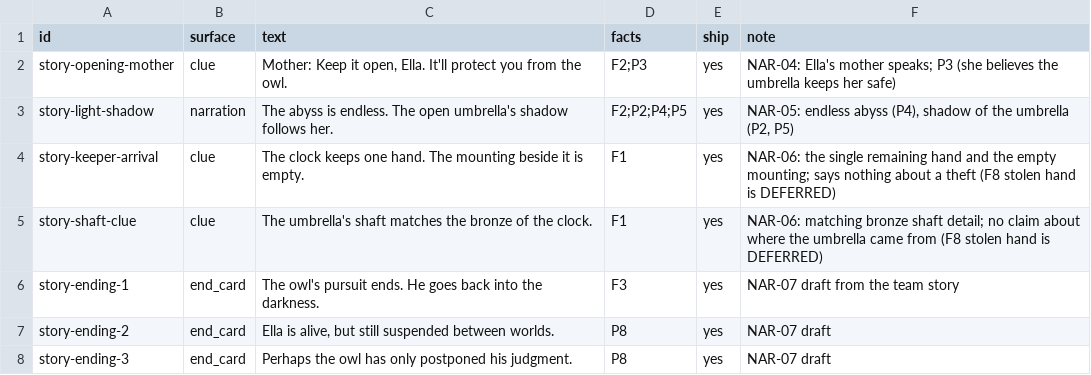
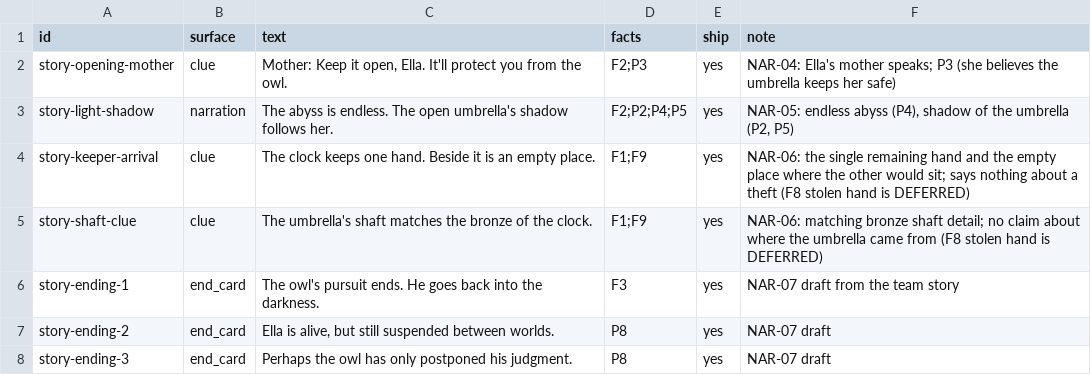
Before and after one commit to joshdrochon/UmbrellaElla, a CSV file: pipeline/story/lines.csv, drawn as a sheet.

```diff
--- a/pipeline/story/lines.csv
+++ b/pipeline/story/lines.csv
@@ -3,4 +3,4 @@ story-opening-mother,clue,"Mother: Keep it open, Ella. It'll protect you from th
 story-light-shadow,narration,The abyss is endless. The open umbrella's shadow follows her.,F2;P2;P4;P5,yes,"NAR-05: endless abyss (P4), shadow of the umbrella (P2, P5)"
-story-keeper-arrival,clue,The clock keeps one hand. The mounting beside it is empty.,F1,yes,NAR-06: the single remaining hand and the empty mounting; says nothing about a theft (F8 stolen hand is DEFERRED)
-story-shaft-clue,clue,The umbrella's shaft matches the bronze of the clock.,F1,yes,NAR-06: matching bronze shaft detail; no claim about where the umbrella came from (F8 stolen hand is DEFERRED)
+story-keeper-arrival,clue,The clock keeps one hand. Beside it is an empty place.,F1;F9,yes,NAR-06: the single remaining hand and the empty place where the other would sit; says nothing about a theft (F8 stolen hand is DEFERRED)
+story-shaft-clue,clue,The umbrella's shaft matches the bronze of the clock.,F1;F9,yes,NAR-06: matching bronze shaft detail; no claim about where the umbrella came from (F8 stolen hand is DEFERRED)
 story-ending-1,end_card,The owl's pursuit ends. He goes back into the darkness.,F3,yes,NAR-07 draft from the team story
```
Also changed, not shown: Content/UmbrellaElla/UI/Story/StoryCues.tsv, 4 other files.
